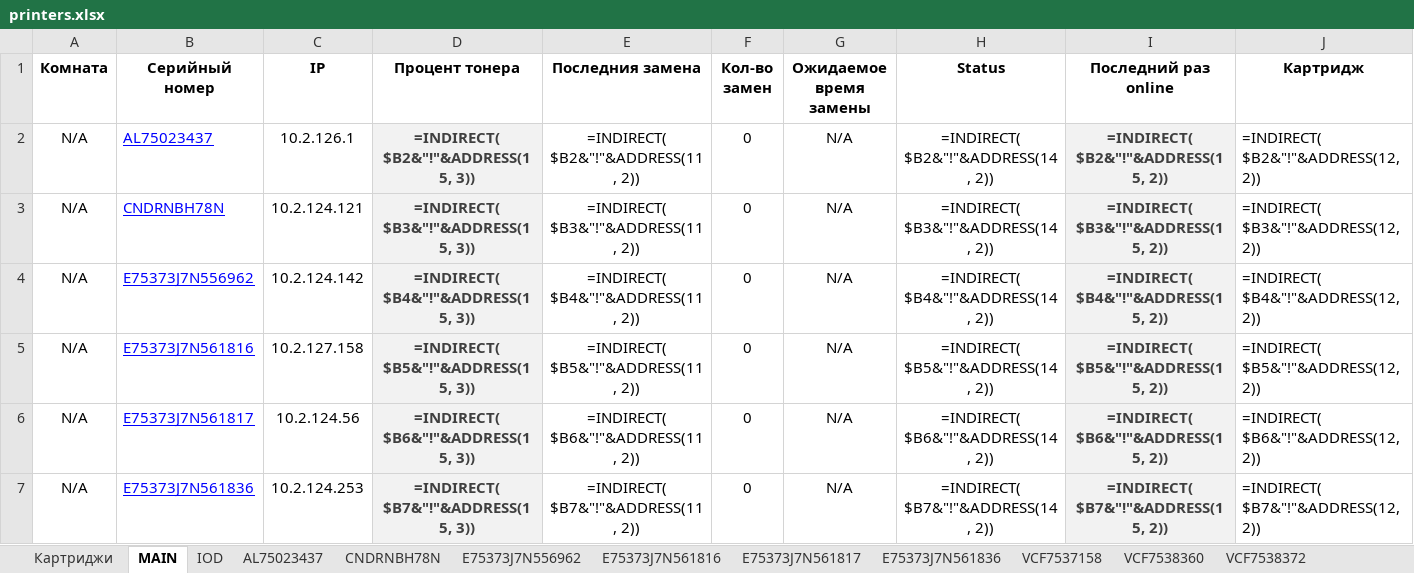
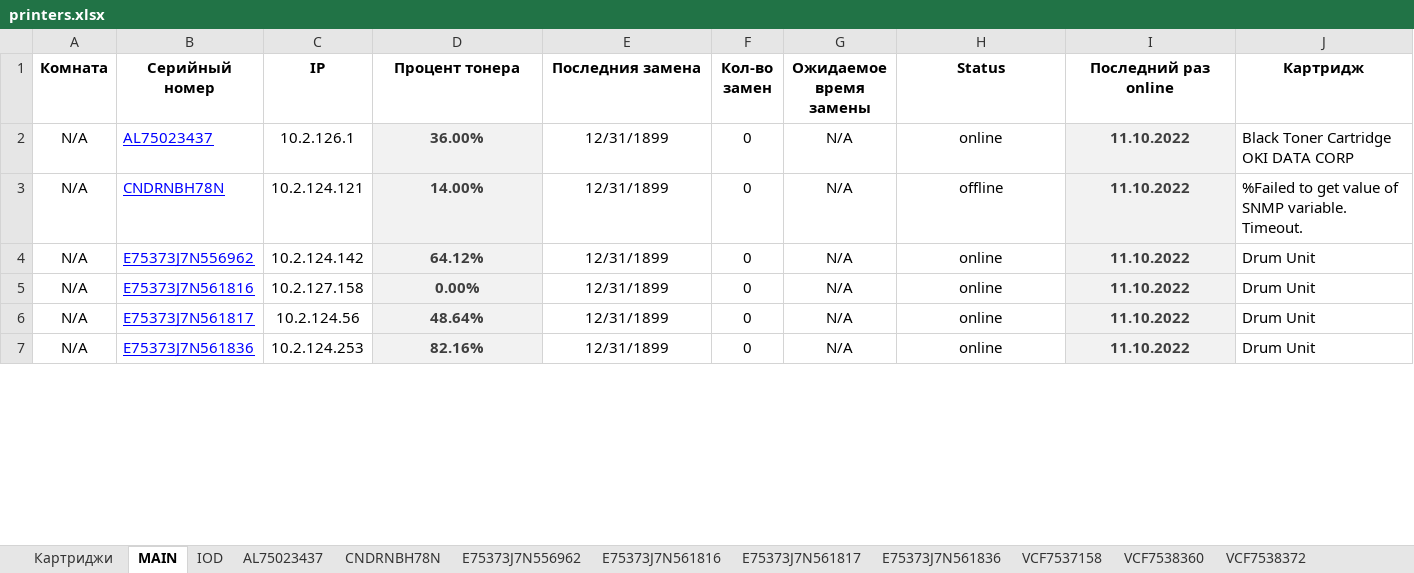
Before and after one commit to FlameDanita/PrinterMonitoring, an Excel workbook: printers.xlsx, sheet MAIN, drawn as a sheet; only a part is shown; values as stored, in another font and other column widths than the file's, no borders; formulas without a stored value are shown as written; conditional formats not drawn; the diff covers the shown part only; the diff names each change by its address in the sheet, - before the commit and + after, or states it on an @@ line.

```diff
--- a/printers.xlsx (sheet MAIN)
+++ b/printers.xlsx (sheet MAIN)
-D2 (Процент тонера): =INDIRECT( $B2&"!"&ADDRESS(15, 3))
+D2 (Процент тонера): 36.00%
-E2 (Последния замена): =INDIRECT( $B2&"!"&ADDRESS(11, 2))
+E2 (Последния замена): 12/31/1899
-H2 (Status): =INDIRECT( $B2&"!"&ADDRESS(14, 2))
+H2 (Status): online
-I2 (Последний раз online): =INDIRECT( $B2&"!"&ADDRESS(15, 2))
+I2 (Последний раз online): 11.10.2022
-J2 (Картридж): =INDIRECT( $B2&"!"&ADDRESS(12, 2))
+J2 (Картридж): Black Toner Cartridge OKI DATA CORP
-D3 (Процент тонера): =INDIRECT( $B3&"!"&ADDRESS(15, 3))
+D3 (Процент тонера): 14.00%
-E3 (Последния замена): =INDIRECT( $B3&"!"&ADDRESS(11, 2))
+E3 (Последния замена): 12/31/1899
-H3 (Status): =INDIRECT( $B3&"!"&ADDRESS(14, 2))
+H3 (Status): offline
-I3 (Последний раз online): =INDIRECT( $B3&"!"&ADDRESS(15, 2))
+I3 (Последний раз online): 11.10.2022
-J3 (Картридж): =INDIRECT( $B3&"!"&ADDRESS(12, 2))
+J3 (Картридж): %Failed to get value of SNMP variable. Timeout.
-D4 (Процент тонера): =INDIRECT( $B4&"!"&ADDRESS(15, 3))
+D4 (Процент тонера): 64.12%
-E4 (Последния замена): =INDIRECT( $B4&"!"&ADDRESS(11, 2))
+E4 (Последния замена): 12/31/1899
-H4 (Status): =INDIRECT( $B4&"!"&ADDRESS(14, 2))
+H4 (Status): online
-I4 (Последний раз online): =INDIRECT( $B4&"!"&ADDRESS(15, 2))
+I4 (Последний раз online): 11.10.2022
-J4 (Картридж): =INDIRECT( $B4&"!"&ADDRESS(12, 2))
+J4 (Картридж): Drum Unit
-D5 (Процент тонера): =INDIRECT( $B5&"!"&ADDRESS(15, 3))
+D5 (Процент тонера): 0.00%
-E5 (Последния замена): =INDIRECT( $B5&"!"&ADDRESS(11, 2))
+E5 (Последния замена): 12/31/1899
-H5 (Status): =INDIRECT( $B5&"!"&ADDRESS(14, 2))
+H5 (Status): online
-I5 (Последний раз online): =INDIRECT( $B5&"!"&ADDRESS(15, 2))
+I5 (Последний раз online): 11.10.2022
-J5 (Картридж): =INDIRECT( $B5&"!"&ADDRESS(12, 2))
+J5 (Картридж): Drum Unit
-D6 (Процент тонера): =INDIRECT( $B6&"!"&ADDRESS(15, 3))
+D6 (Процент тонера): 48.64%
-E6 (Последния замена): =INDIRECT( $B6&"!"&ADDRESS(11, 2))
+E6 (Последния замена): 12/31/1899
-H6 (Status): =INDIRECT( $B6&"!"&ADDRESS(14, 2))
+H6 (Status): online
-I6 (Последний раз online): =INDIRECT( $B6&"!"&ADDRESS(15, 2))
+I6 (Последний раз online): 11.10.2022
-J6 (Картридж): =INDIRECT( $B6&"!"&ADDRESS(12, 2))
+J6 (Картридж): Drum Unit
-D7 (Процент тонера): =INDIRECT( $B7&"!"&ADDRESS(15, 3))
+D7 (Процент тонера): 82.16%
-E7 (Последния замена): =INDIRECT( $B7&"!"&ADDRESS(11, 2))
+E7 (Последния замена): 12/31/1899
-H7 (Status): =INDIRECT( $B7&"!"&ADDRESS(14, 2))
+H7 (Status): online
-I7 (Последний раз online): =INDIRECT( $B7&"!"&ADDRESS(15, 2))
+I7 (Последний раз online): 11.10.2022
-J7 (Картридж): =INDIRECT( $B7&"!"&ADDRESS(12, 2))
+J7 (Картридж): Drum Unit
```
Also changed, not shown: 95 edited cells elsewhere in this sheet, sheet Картриджи, sheet VCF7538360, sheet VCG8Y01076, sheet E75373J7N561817, sheet VCF7538372, sheet VCG922317, 21 more sheets, charts or pictures.
